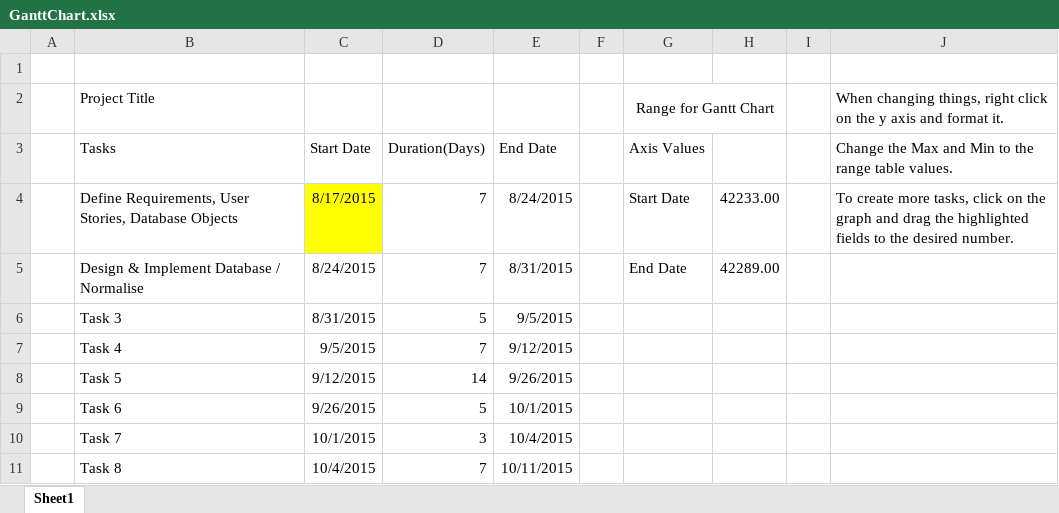
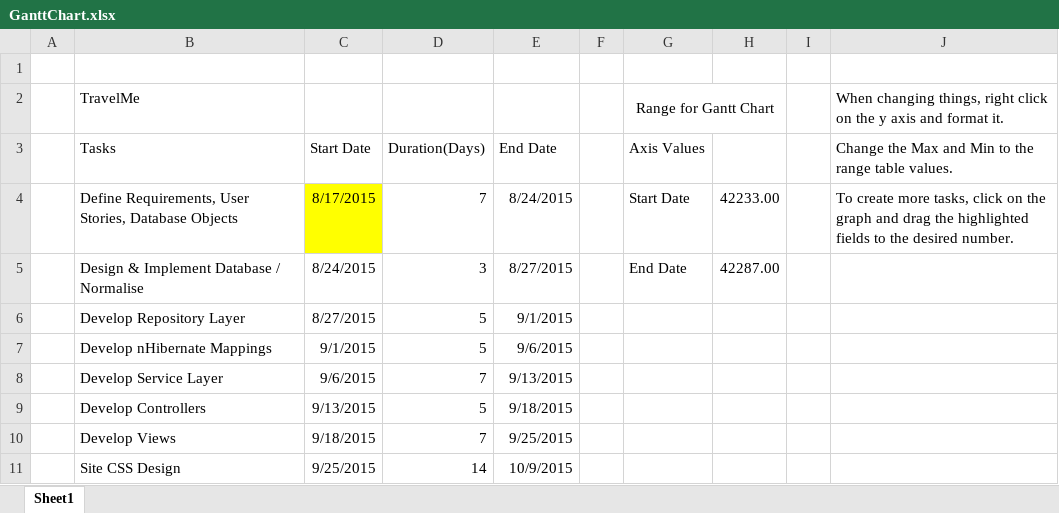
Before and after one commit to kiran94/travelme, an Excel workbook: docs/GanttChart.xlsx, sheet Sheet1, drawn as a sheet; values as stored, in another font and other column widths than the file's, no borders; charts and pictures not drawn; removed rows and columns are numbered as before the commit, all else as after; the diff names each change by its address in the sheet, - before the commit and + after, or states it on an @@ line.

Commit message:
updated docs and gantt chart timescales

```diff
--- a/docs/GanttChart.xlsx (sheet Sheet1)
+++ b/docs/GanttChart.xlsx (sheet Sheet1)
-B2 (Tasks): Project Title
+B2 (Tasks): TravelMe
-D5 (Duration(Days)): 7
+D5 (Duration(Days)): 3
-E5 (End Date): 8/31/2015
+E5 (End Date): 8/27/2015
-H5: 42289.00
+H5: 42287.00
+row 6:  | Develop Repository Layer | 8/27/2015 | 5 | 9/1/2015
-B7 (Tasks): Task 3
+B7 (Tasks): Develop nHibernate Mappings
-C7 (Start Date): 8/31/2015
+C7 (Start Date): 9/1/2015
-E7 (End Date): 9/5/2015
+E7 (End Date): 9/6/2015
-B8 (Tasks): Task 4
+B8 (Tasks): Develop Service Layer
-C8 (Start Date): 9/5/2015
+C8 (Start Date): 9/6/2015
-E8 (End Date): 9/12/2015
+E8 (End Date): 9/13/2015
+row 9:  | Develop Controllers | 9/13/2015 | 5 | 9/18/2015
+row 10:  | Develop Views | 9/18/2015 | 7 | 9/25/2015
-B11 (Tasks): Task 5
+B11 (Tasks): Site CSS Design
-C11 (Start Date): 9/12/2015
+C11 (Start Date): 9/25/2015
-E11 (End Date): 9/26/2015
+E11 (End Date): 10/9/2015
-row 9:  | Task 6 | 9/26/2015 | 5 | 10/1/2015
-row 10:  | Task 7 | 10/1/2015 | 3 | 10/4/2015
-row 11:  | Task 8 | 10/4/2015 | 7 | 10/11/2015
```
Also changed, not shown: charts or pictures, 1 other file.
